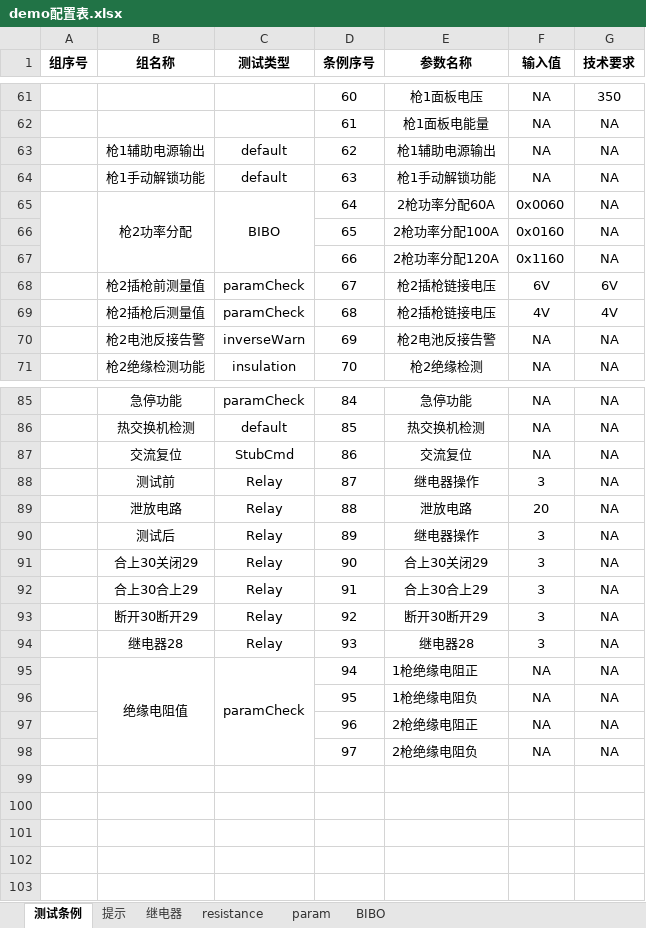
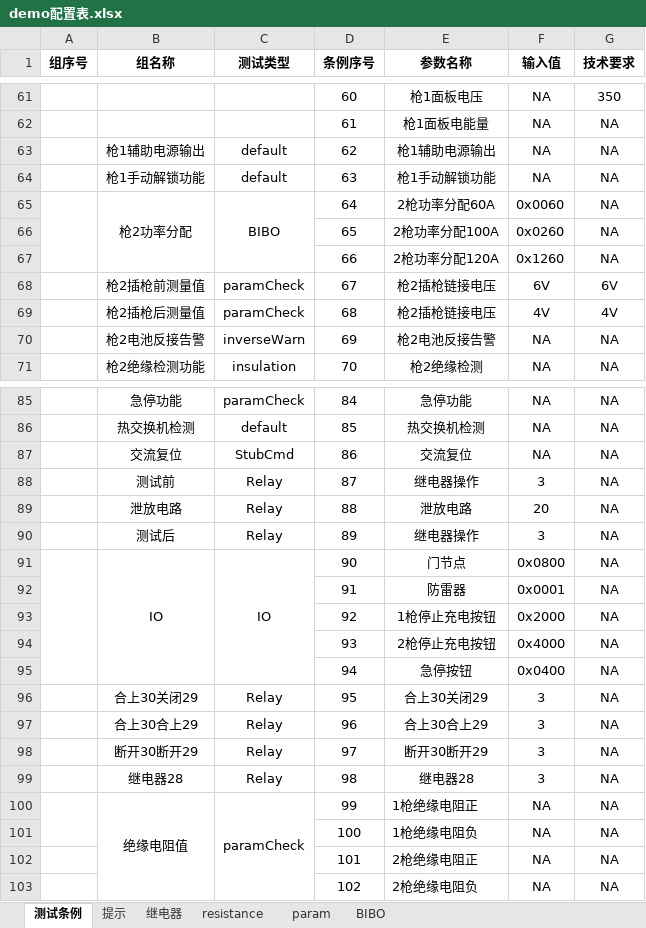
Before and after one commit to newdoublefish/mcmctestsys, an Excel workbook: config/project/整机测试/demo配置表.xlsx, sheet 测试条例, drawn as a sheet; only a part is shown, gaps mark what is left out; values as stored, in another font and other column widths than the file's, no borders; addresses are those after the commit; the diff names each change by its address in the sheet, - before the commit and + after, or states it on an @@ line.

```diff
--- a/config/project/整机测试/demo配置表.xlsx (sheet 测试条例)
+++ b/config/project/整机测试/demo配置表.xlsx (sheet 测试条例)
-F66 (输入值): 0x0160
+F66 (输入值): 0x0260
-F67 (输入值): 0x1160
+F67 (输入值): 0x1260
+row 91:  | IO | IO | 90 | 门节点 | 0x0800 | NA
+row 92:  |  |  | 91 | 防雷器 | 0x0001 | NA
+row 93:  |  |  | 92 | 1枪停止充电按钮 | 0x2000 | NA
+row 94:  |  |  | 93 | 2枪停止充电按钮 | 0x4000 | NA
+row 95:  |  |  | 94 | 急停按钮 | 0x0400 | NA
-D96 (条例序号): 90
+D96 (条例序号): 95
-D97 (条例序号): 91
+D97 (条例序号): 96
-D98 (条例序号): 92
+D98 (条例序号): 97
-D99 (条例序号): 93
+D99 (条例序号): 98
-D100 (条例序号): 94
+D100 (条例序号): 99
-D101 (条例序号): 95
+D101 (条例序号): 100
-D102 (条例序号): 96
+D102 (条例序号): 101
-D103 (条例序号): 97
+D103 (条例序号): 102
```
Also changed, not shown: sheet BIBO, sheet param, 8 other files.
